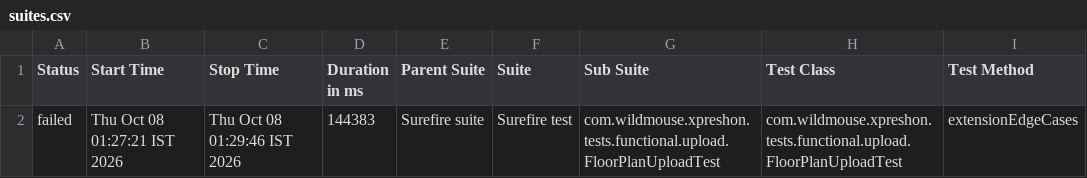
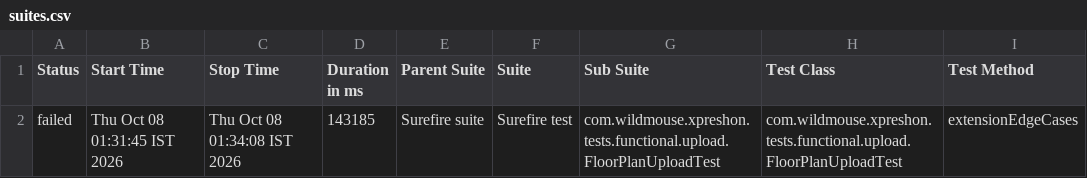
Before and after one commit to sarandadanika/wm-test-report, a CSV file: releases/release-01/data/suites.csv, drawn as a sheet; only a part is shown; the diff names each change by its address in the sheet, - before the commit and + after, or states it on an @@ line.

Commit message:
release-01 - 50/85 passed (2026-10-08 01:34)

```diff
--- a/releases/release-01/data/suites.csv
+++ b/releases/release-01/data/suites.csv
-B2 (Start Time): Thu Oct 08 01:27:21 IST 2026
+B2 (Start Time): Thu Oct 08 01:31:45 IST 2026
-C2 (Stop Time): Thu Oct 08 01:29:46 IST 2026
+C2 (Stop Time): Thu Oct 08 01:34:08 IST 2026
-D2 (Duration in ms): 144383
+D2 (Duration in ms): 143185
```
Also changed, not shown: 27 other files.
